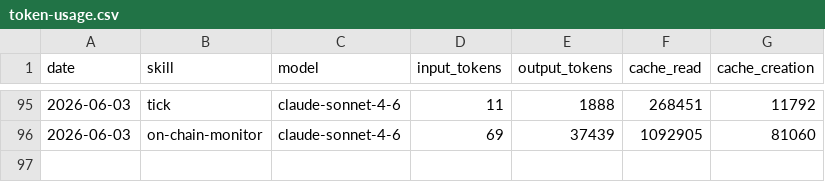
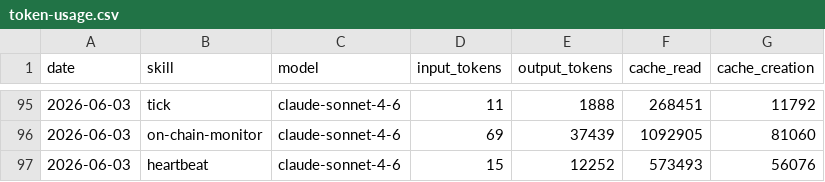
Before and after one commit to antfleet-ops/agent-autonomopoly, a CSV file: memory/token-usage.csv, drawn as a sheet; only a part is shown, gaps mark what is left out; the diff names each change by its address in the sheet, - before the commit and + after, or states it on an @@ line.

Commit message:
chore(heartbeat): auto-commit 2026-06-03

```diff
--- a/memory/token-usage.csv
+++ b/memory/token-usage.csv
+row 97: 2026-06-03 | heartbeat | claude-sonnet-4-6 | 15 | 12252 | 573493 | 56076
```
Also changed, not shown: 2 other files.
